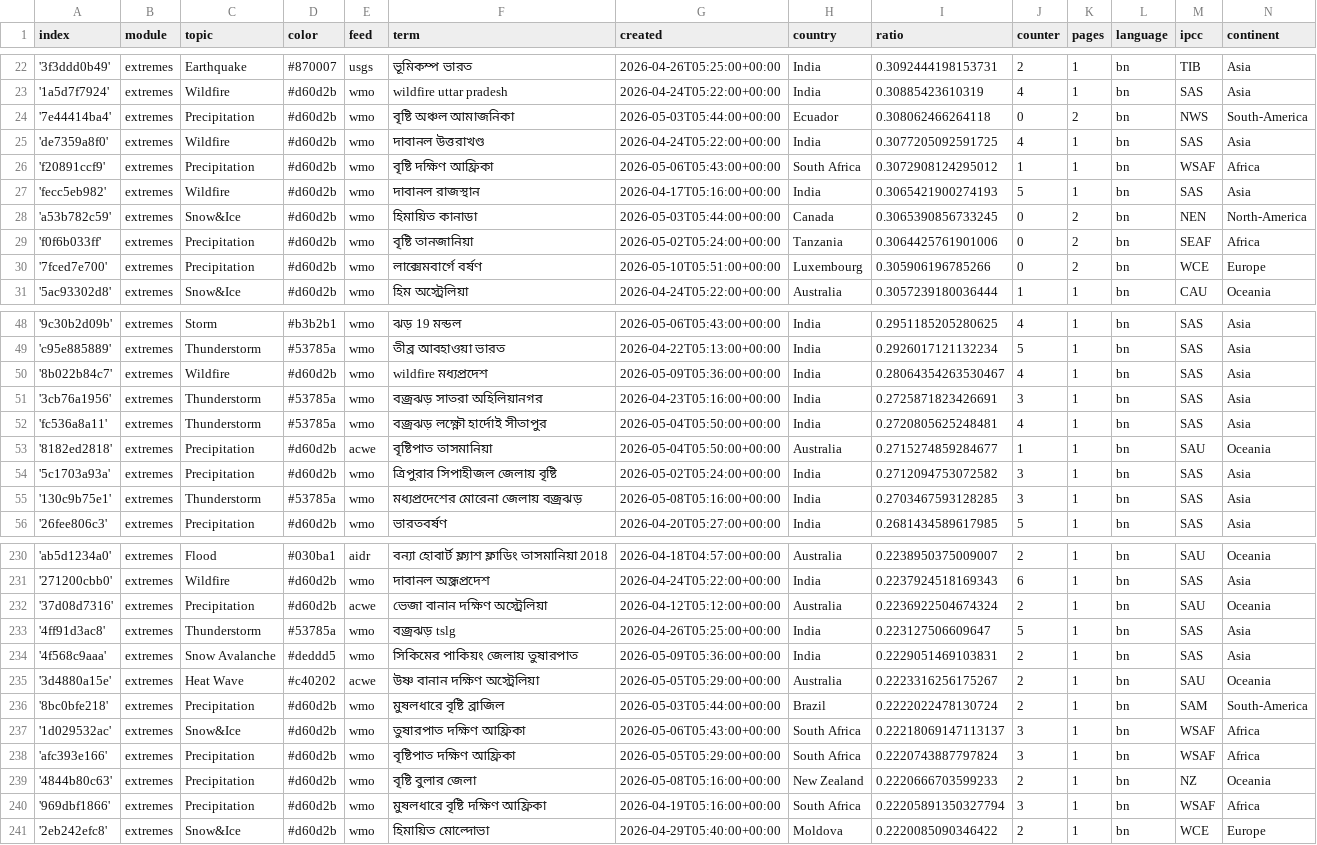
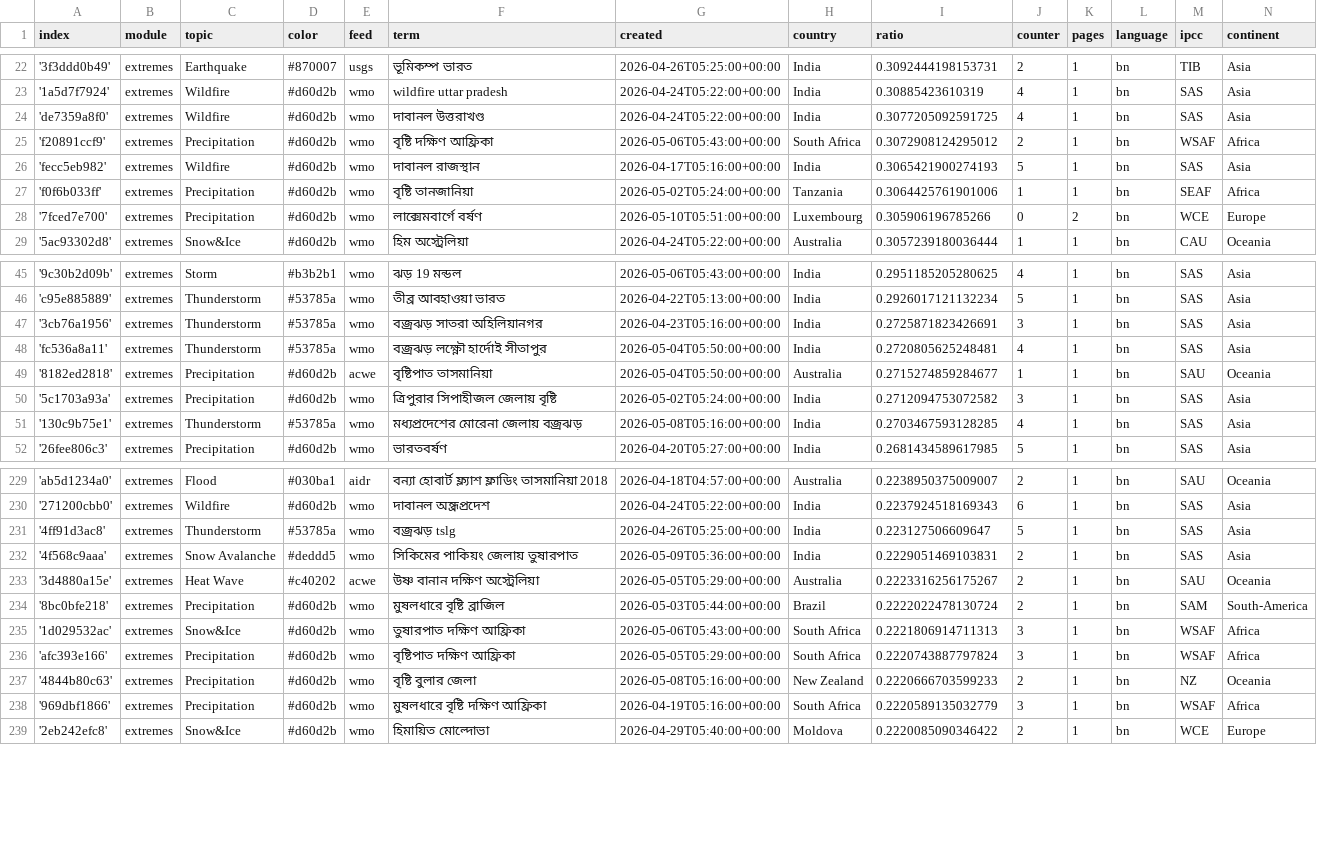
Before and after one commit to sonjanews/bengaliExtremes, a CSV file: terms.csv, drawn as a sheet; only a part is shown, gaps mark what is left out; the diff covers the shown part only.

Commit message:
Commit from GitHub Actions (harvest:0.0)

```diff
--- a/terms.csv
+++ b/terms.csv
@@ -23,8 +23,6 @@ index,module,topic,color,feed,term,created,country,ratio,counter,pages,language,
 '1a5d7f7924',extremes,Wildfire,#d60d2b,wmo,wildfire uttar pradesh,2026-04-24T05:22:00+00:00,India,0.30885423610319,4,1,bn,SAS,Asia
-'7e44414ba4',extremes,Precipitation,#d60d2b,wmo,বৃষ্টি অঞ্চল আমাজনিকা,2026-05-03T05:44:00+00:00,Ecuador,0.308062466264118,0,2,bn,NWS,South-America
 'de7359a8f0',extremes,Wildfire,#d60d2b,wmo,দাবানল উত্তরাখণ্ড,2026-04-24T05:22:00+00:00,India,0.3077205092591725,4,1,bn,SAS,Asia
-'f20891ccf9',extremes,Precipitation,#d60d2b,wmo,বৃষ্টি দক্ষিণ আফ্রিকা,2026-05-06T05:43:00+00:00,South Africa,0.3072908124295012,1,1,bn,WSAF,Africa
+'f20891ccf9',extremes,Precipitation,#d60d2b,wmo,বৃষ্টি দক্ষিণ আফ্রিকা,2026-05-06T05:43:00+00:00,South Africa,0.3072908124295012,2,1,bn,WSAF,Africa
 'fecc5eb982',extremes,Wildfire,#d60d2b,wmo,দাবানল রাজস্থান,2026-04-17T05:16:00+00:00,India,0.3065421900274193,5,1,bn,SAS,Asia
-'a53b782c59',extremes,Snow&Ice,#d60d2b,wmo,হিমায়িত কানাডা,2026-05-03T05:44:00+00:00,Canada,0.3065390856733245,0,2,bn,NEN,North-America
-'f0f6b033ff',extremes,Precipitation,#d60d2b,wmo,বৃষ্টি তানজানিয়া,2026-05-02T05:24:00+00:00,Tanzania,0.3064425761901006,0,2,bn,SEAF,Africa
+'f0f6b033ff',extremes,Precipitation,#d60d2b,wmo,বৃষ্টি তানজানিয়া,2026-05-02T05:24:00+00:00,Tanzania,0.3064425761901006,1,1,bn,SEAF,Africa
 '7fced7e700',extremes,Precipitation,#d60d2b,wmo,লাক্সেমবার্গে বর্ষণ,2026-05-10T05:51:00+00:00,Luxembourg,0.305906196785266,0,2,bn,WCE,Europe
@@ -49,3 +46,2 @@ index,module,topic,color,feed,term,created,country,ratio,counter,pages,language,
 'c95e885889',extremes,Thunderstorm,#53785a,wmo,তীব্র আবহাওয়া ভারত,2026-04-22T05:13:00+00:00,India,0.2926017121132234,5,1,bn,SAS,Asia
-'8b022b84c7',extremes,Wildfire,#d60d2b,wmo,wildfire মধ্যপ্রদেশ,2026-05-09T05:36:00+00:00,India,0.28064354263530467,4,1,bn,SAS,Asia
 '3cb76a1956',extremes,Thunderstorm,#53785a,wmo,বজ্রঝড় সাতরা অহিলিয়ানগর,2026-04-23T05:16:00+00:00,India,0.2725871823426691,3,1,bn,SAS,Asia
@@ -54,3 +50,3 @@ index,module,topic,color,feed,term,created,country,ratio,counter,pages,language,
 '5c1703a93a',extremes,Precipitation,#d60d2b,wmo,ত্রিপুরার সিপাহীজল জেলায় বৃষ্টি,2026-05-02T05:24:00+00:00,India,0.2712094753072582,3,1,bn,SAS,Asia
-'130c9b75e1',extremes,Thunderstorm,#53785a,wmo,মধ্যপ্রদেশের মোরেনা জেলায় বজ্রঝড়,2026-05-08T05:16:00+00:00,India,0.2703467593128285,3,1,bn,SAS,Asia
+'130c9b75e1',extremes,Thunderstorm,#53785a,wmo,মধ্যপ্রদেশের মোরেনা জেলায় বজ্রঝড়,2026-05-08T05:16:00+00:00,India,0.2703467593128285,4,1,bn,SAS,Asia
 '26fee806c3',extremes,Precipitation,#d60d2b,wmo,ভারতবর্ষণ,2026-04-20T05:27:00+00:00,India,0.2681434589617985,5,1,bn,SAS,Asia
@@ -231,3 +230,2 @@ index,module,topic,color,feed,term,created,country,ratio,counter,pages,language,
 '271200cbb0',extremes,Wildfire,#d60d2b,wmo,দাবানল অন্ধ্রপ্রদেশ,2026-04-24T05:22:00+00:00,India,0.2237924518169343,6,1,bn,SAS,Asia
-'37d08d7316',extremes,Precipitation,#d60d2b,acwe,ভেজা বানান দক্ষিণ অস্ট্রেলিয়া,2026-04-12T05:12:00+00:00,Australia,0.2236922504674324,2,1,bn,SAU,Oceania
 '4ff91d3ac8',extremes,Thunderstorm,#53785a,wmo,বজ্রঝড় tslg,2026-04-26T05:25:00+00:00,India,0.223127506609647,5,1,bn,SAS,Asia
@@ -236,6 +234,6 @@ index,module,topic,color,feed,term,created,country,ratio,counter,pages,language,
 '8bc0bfe218',extremes,Precipitation,#d60d2b,wmo,মুষলধারে বৃষ্টি ব্রাজিল,2026-05-03T05:44:00+00:00,Brazil,0.2222022478130724,2,1,bn,SAM,South-America
-'1d029532ac',extremes,Snow&Ice,#d60d2b,wmo,তুষারপাত দক্ষিণ আফ্রিকা,2026-05-06T05:43:00+00:00,South Africa,0.22218069147113137,3,1,bn,WSAF,Africa
+'1d029532ac',extremes,Snow&Ice,#d60d2b,wmo,তুষারপাত দক্ষিণ আফ্রিকা,2026-05-06T05:43:00+00:00,South Africa,0.2221806914711313,3,1,bn,WSAF,Africa
 'afc393e166',extremes,Precipitation,#d60d2b,wmo,বৃষ্টিপাত দক্ষিণ আফ্রিকা,2026-05-05T05:29:00+00:00,South Africa,0.2220743887797824,3,1,bn,WSAF,Africa
 '4844b80c63',extremes,Precipitation,#d60d2b,wmo,বৃষ্টি বুলার জেলা,2026-05-08T05:16:00+00:00,New Zealand,0.2220666703599233,2,1,bn,NZ,Oceania
-'969dbf1866',extremes,Precipitation,#d60d2b,wmo,মুষলধারে বৃষ্টি দক্ষিণ আফ্রিকা,2026-04-19T05:16:00+00:00,South Africa,0.22205891350327794,3,1,bn,WSAF,Africa
+'969dbf1866',extremes,Precipitation,#d60d2b,wmo,মুষলধারে বৃষ্টি দক্ষিণ আফ্রিকা,2026-04-19T05:16:00+00:00,South Africa,0.2220589135032779,3,1,bn,WSAF,Africa
 '2eb242efc8',extremes,Snow&Ice,#d60d2b,wmo,হিমায়িত মোল্দোভা,2026-04-29T05:40:00+00:00,Moldova,0.2220085090346422,2,1,bn,WCE,Europe
```
Also changed, not shown: 5 added rows, 2 removed rows and 15 edited cells elsewhere in this file.
